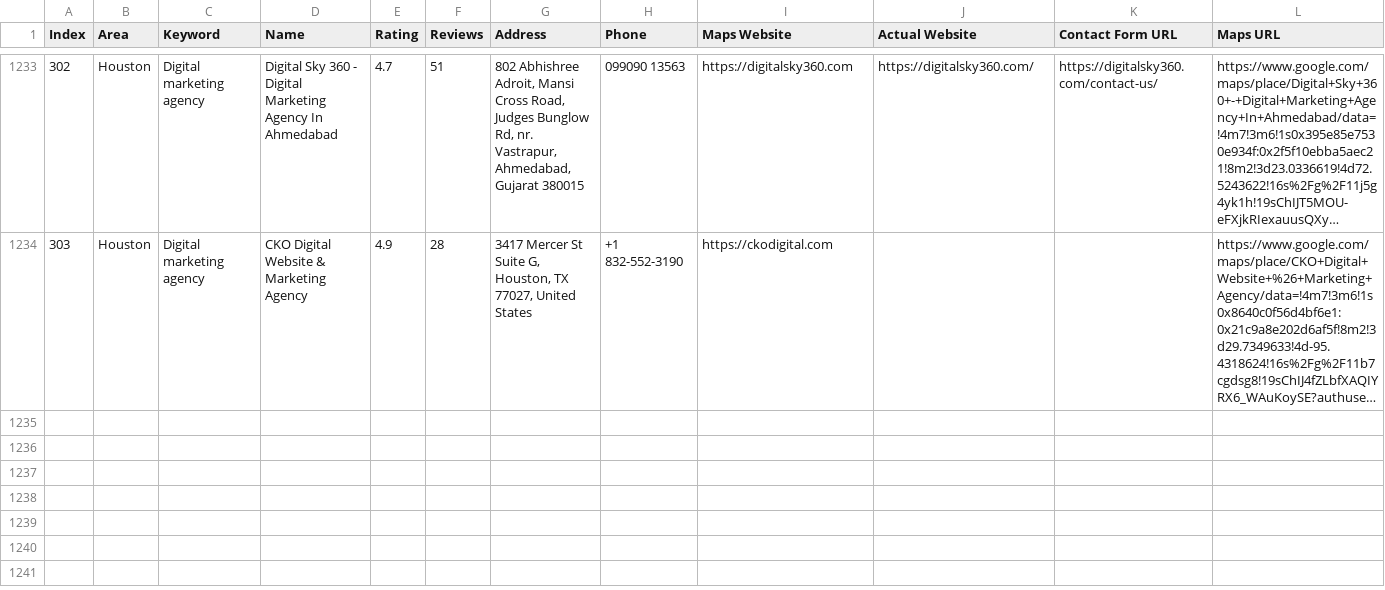
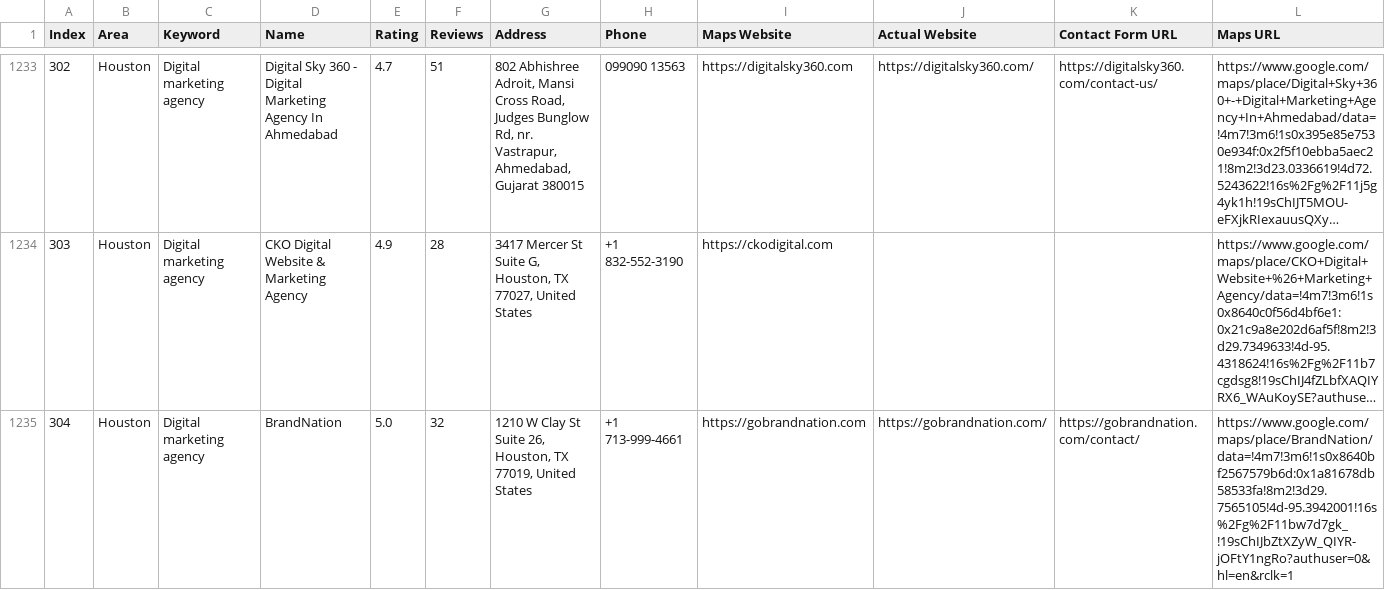
Before and after one commit to farhan281/cf-filler-with-captch-solver, a CSV file: digital_marketing_data.csv, drawn as a sheet; only a part is shown, gaps mark what is left out; long unchanged cells end in …; rows hold the shown columns only; the diff names each change by its address in the sheet, - before the commit and + after, or states it on an @@ line.

```diff
--- a/digital_marketing_data.csv
+++ b/digital_marketing_data.csv
+row 1235: 304 | Houston | Digital marketing agency | BrandNation | 5.0 | 32 | 1210 W Clay St Suite 26, Houston, TX 77019, United States | +1 713-999-4661 | https://gobrandnation.com | https://gobrandnation.com/ | https://gobrandnation.com/contact/ | https://www.google.com/maps/place/BrandNation/data=!4m7!3m6!1s0x8640bf2567579b6d:0x1a81678db58533fa!8m2!3d29.7565105!4d-95.3942001!16s%2Fg%2F11bw7d7gk_!19sChIJbZtXZyW_QIYR-jOFtY1ngRo?authuser=0&hl=en&rclk=1
```
Also changed, not shown: 1 other file.
